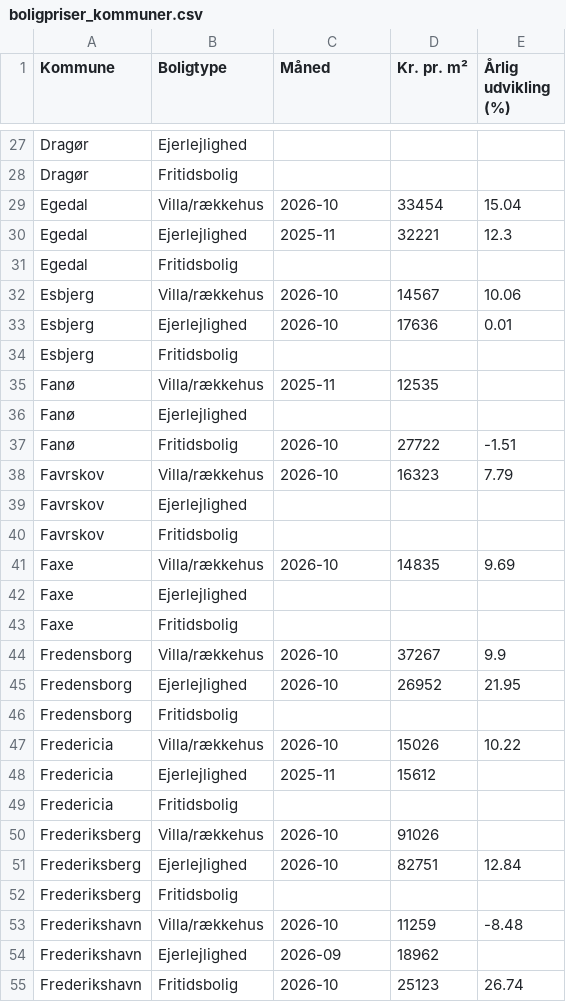
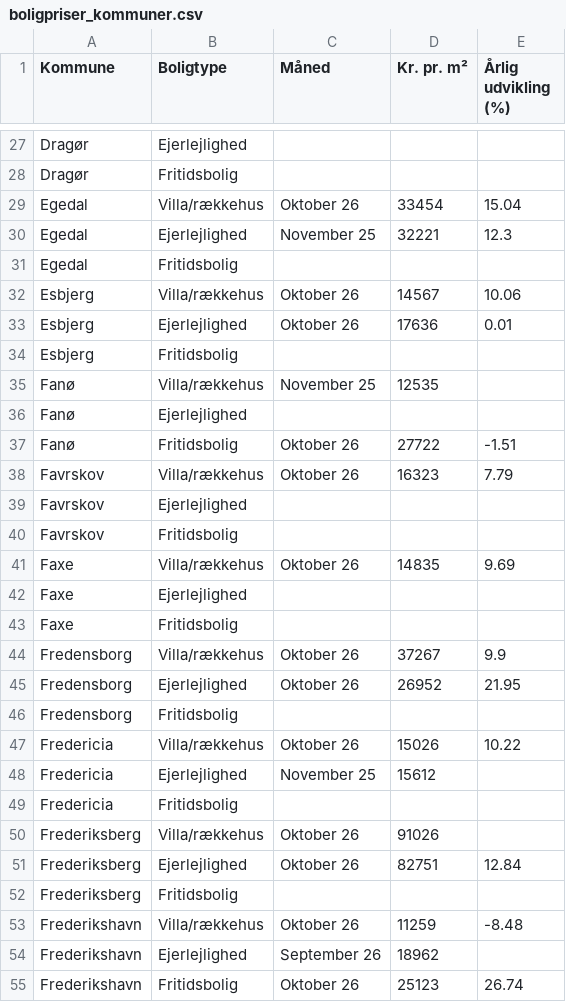
Before and after one commit to dmi-jordtemperatur/boligpriser-datawrapper, a CSV file: data/boligpriser_kommuner.csv, drawn as a sheet; only a part is shown, gaps mark what is left out; the diff covers the shown part only.

```diff
--- a/data/boligpriser_kommuner.csv
+++ b/data/boligpriser_kommuner.csv
@@ -28,28 +28,28 @@ Dragør,Ejerlejlighed,,,
 Dragør,Fritidsbolig,,,
-Egedal,Villa/rækkehus,2026-10,33454,15.04
-Egedal,Ejerlejlighed,2025-11,32221,12.3
+Egedal,Villa/rækkehus,Oktober 26,33454,15.04
+Egedal,Ejerlejlighed,November 25,32221,12.3
 Egedal,Fritidsbolig,,,
-Esbjerg,Villa/rækkehus,2026-10,14567,10.06
-Esbjerg,Ejerlejlighed,2026-10,17636,0.01
+Esbjerg,Villa/rækkehus,Oktober 26,14567,10.06
+Esbjerg,Ejerlejlighed,Oktober 26,17636,0.01
 Esbjerg,Fritidsbolig,,,
-Fanø,Villa/rækkehus,2025-11,12535,
+Fanø,Villa/rækkehus,November 25,12535,
 Fanø,Ejerlejlighed,,,
-Fanø,Fritidsbolig,2026-10,27722,-1.51
-Favrskov,Villa/rækkehus,2026-10,16323,7.79
+Fanø,Fritidsbolig,Oktober 26,27722,-1.51
+Favrskov,Villa/rækkehus,Oktober 26,16323,7.79
 Favrskov,Ejerlejlighed,,,
 Favrskov,Fritidsbolig,,,
-Faxe,Villa/rækkehus,2026-10,14835,9.69
+Faxe,Villa/rækkehus,Oktober 26,14835,9.69
 Faxe,Ejerlejlighed,,,
 Faxe,Fritidsbolig,,,
-Fredensborg,Villa/rækkehus,2026-10,37267,9.9
-Fredensborg,Ejerlejlighed,2026-10,26952,21.95
+Fredensborg,Villa/rækkehus,Oktober 26,37267,9.9
+Fredensborg,Ejerlejlighed,Oktober 26,26952,21.95
 Fredensborg,Fritidsbolig,,,
-Fredericia,Villa/rækkehus,2026-10,15026,10.22
-Fredericia,Ejerlejlighed,2025-11,15612,
+Fredericia,Villa/rækkehus,Oktober 26,15026,10.22
+Fredericia,Ejerlejlighed,November 25,15612,
 Fredericia,Fritidsbolig,,,
-Frederiksberg,Villa/rækkehus,2026-10,91026,
-Frederiksberg,Ejerlejlighed,2026-10,82751,12.84
+Frederiksberg,Villa/rækkehus,Oktober 26,91026,
+Frederiksberg,Ejerlejlighed,Oktober 26,82751,12.84
 Frederiksberg,Fritidsbolig,,,
-Frederikshavn,Villa/rækkehus,2026-10,11259,-8.48
-Frederikshavn,Ejerlejlighed,2026-09,18962,
-Frederikshavn,Fritidsbolig,2026-10,25123,26.74
+Frederikshavn,Villa/rækkehus,Oktober 26,11259,-8.48
+Frederikshavn,Ejerlejlighed,September 26,18962,
+Frederikshavn,Fritidsbolig,Oktober 26,25123,26.74
```
Also changed, not shown: 179 edited cells elsewhere in this file.
